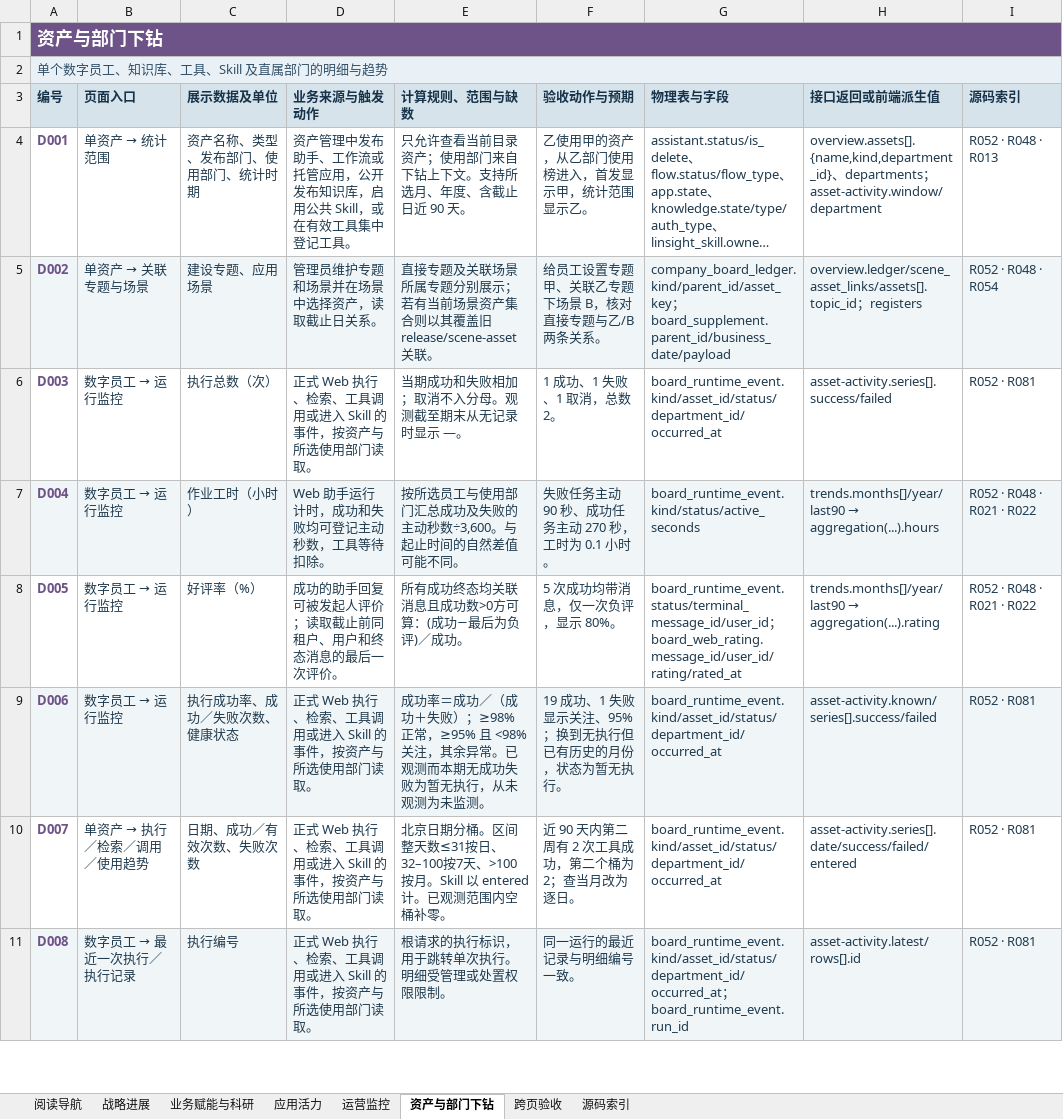
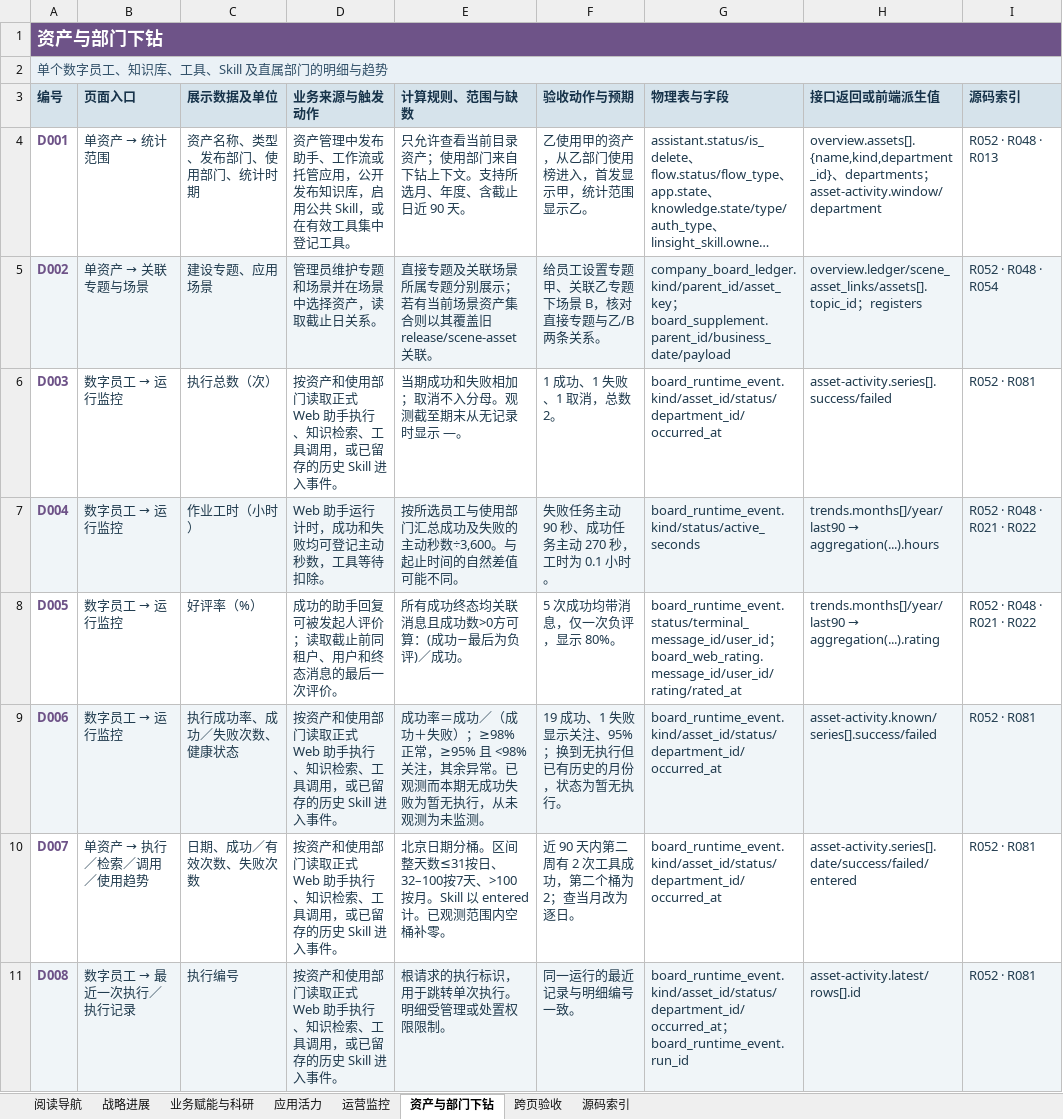
Before and after one commit to wachoo/bisheng, an Excel workbook: docs/observability/公司看板指标数据字典.xlsx, sheet 资产与部门下钻, drawn as a sheet; only a part is shown; long unchanged cells end in …; values as stored, in another font and other column widths than the file's, no borders; table styles not drawn; the diff covers the shown part only; the diff names each change by its address in the sheet, - before the commit and + after, or states it on an @@ line.

```diff
--- a/docs/observability/公司看板指标数据字典.xlsx (sheet 资产与部门下钻)
+++ b/docs/observability/公司看板指标数据字典.xlsx (sheet 资产与部门下钻)
-D6 (业务来源与触发动作): 正式 Web 执行、检索、工具调用或进入 Skill 的事件，按资产与所选使用部门读取。
+D6 (业务来源与触发动作): 按资产和使用部门读取正式 Web 助手执行、知识检索、工具调用，或已留存的历史 Skill 进入事件。
-D9:D11 (业务来源与触发动作): 正式 Web 执行、检索、工具调用或进入 Skill 的事件，按资产与所选使用部门读取。
+D9:D11 (业务来源与触发动作): 按资产和使用部门读取正式 Web 助手执行、知识检索、工具调用，或已留存的历史 Skill 进入事件。
```
Also changed, not shown: 13 edited cells elsewhere in this sheet, sheet 应用活力, sheet 战略进展, sheet 业务赋能与科研, sheet 跨页验收, sheet 阅读导航, 33 other files.
